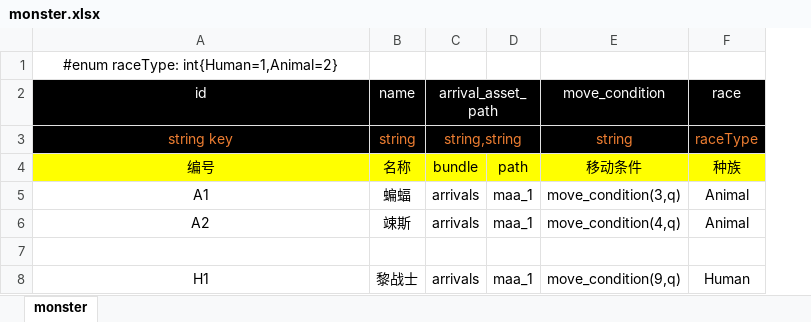
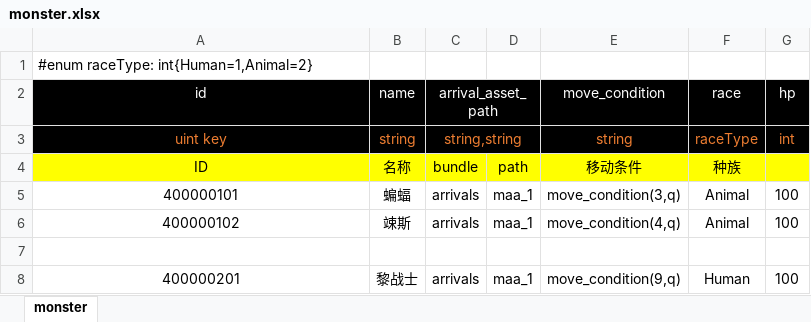
Before and after one commit to apollyonGIT/Alfa, an Excel workbook: Assets/Tables/monster.xlsx, sheet monster, drawn as a sheet; values as stored, in another font and other column widths than the file's, no borders; the diff names each change by its address in the sheet, - before the commit and + after, or states it on an @@ line.

```diff
--- a/Assets/Tables/monster.xlsx (sheet monster)
+++ b/Assets/Tables/monster.xlsx (sheet monster)
+column G (hp), rows 3-8: int |  | 100 | 100 |  | 100
-A1 alignment: center
+A1 alignment: left
-A3 (id): string key
+A3 (id): uint key
-A4 (id): 编号
+A4 (id): ID
-A5 (id): A1
+A5 (id): 400000101
-A6 (id): A2
+A6 (id): 400000102
-A8 (id): H1
+A8 (id): 400000201
```
Also changed, not shown: Assets/Tables/behaviour_option.xlsx, Assets/Tables/trigram.xlsx, 4 other files.
